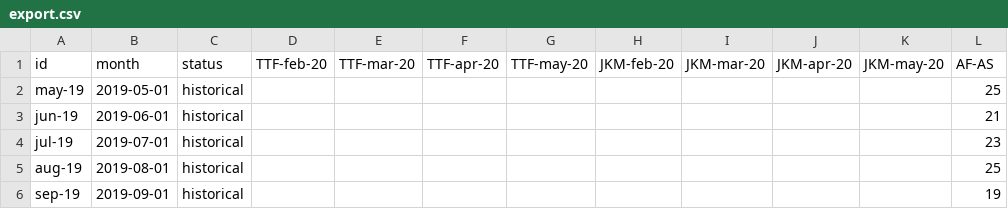
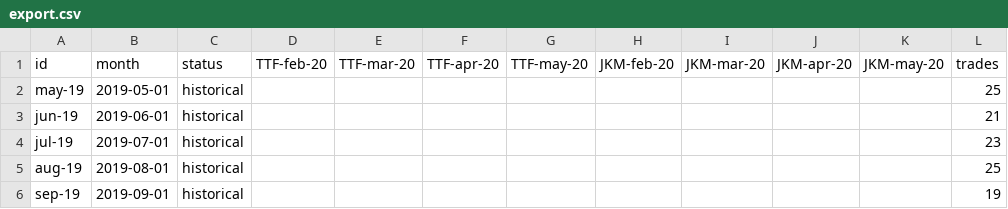
Before and after one commit to sevankouyoumdjian/test-correlation, a CSV file: export.csv, drawn as a sheet; only a part is shown.

Commit message:
Update export.csv

```diff
--- a/export.csv
+++ b/export.csv
@@ -1,2 +1,2 @@
-id,month,status,TTF-feb-20,TTF-mar-20,TTF-apr-20,TTF-may-20,JKM-feb-20,JKM-mar-20,JKM-apr-20,JKM-may-20,AF-AS
+id,month,status,TTF-feb-20,TTF-mar-20,TTF-apr-20,TTF-may-20,JKM-feb-20,JKM-mar-20,JKM-apr-20,JKM-may-20,trades
 may-19,2019-05-01,historical,,,,,,,,,25
```
